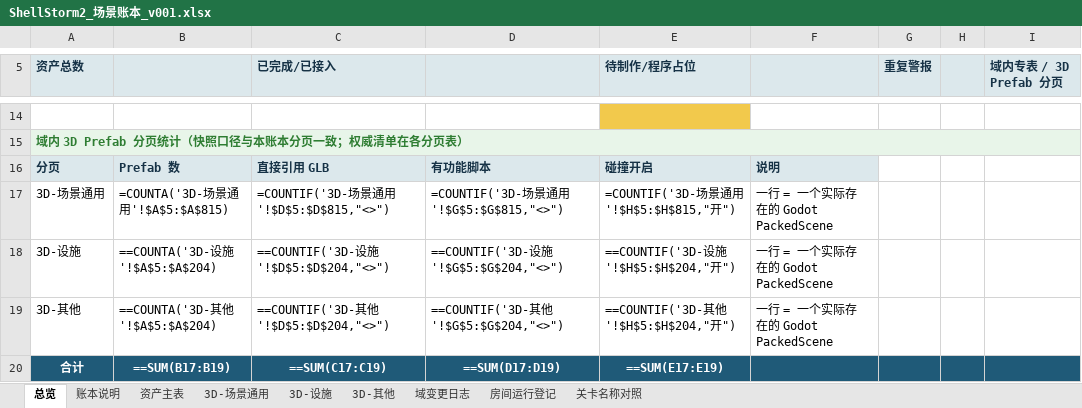
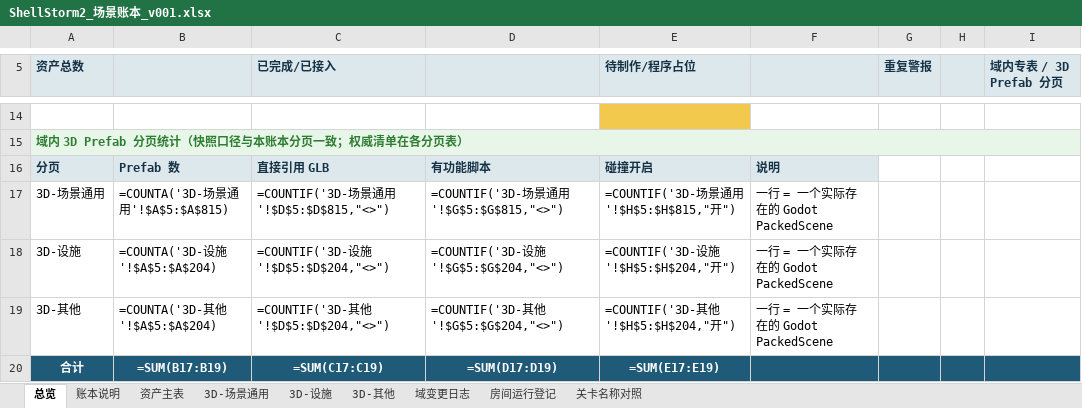
Before and after one commit to summercard/ShellStorm2, an Excel workbook: assets/registry/ledgers/ShellStorm2_场景账本_v001.xlsx, sheet 总览, drawn as a sheet; only a part is shown, gaps mark what is left out; values as stored, in another font and other column widths than the file's, no borders; formulas without a stored value are shown as written; the diff names each change by its address in the sheet, - before the commit and + after, or states it on an @@ line.

```diff
--- a/assets/registry/ledgers/ShellStorm2_场景账本_v001.xlsx (sheet 总览)
+++ b/assets/registry/ledgers/ShellStorm2_场景账本_v001.xlsx (sheet 总览)
-B18: ==COUNTA('3D-设施'!$A$5:$A$204)
+B18: =COUNTA('3D-设施'!$A$5:$A$204)
-C18 (已完成/已接入): ==COUNTIF('3D-设施'!$D$5:$D$204,"<>")
+C18 (已完成/已接入): =COUNTIF('3D-设施'!$D$5:$D$204,"<>")
-D18: ==COUNTIF('3D-设施'!$G$5:$G$204,"<>")
+D18: =COUNTIF('3D-设施'!$G$5:$G$204,"<>")
-E18 (待制作/程序占位): ==COUNTIF('3D-设施'!$H$5:$H$204,"开")
+E18 (待制作/程序占位): =COUNTIF('3D-设施'!$H$5:$H$204,"开")
-B19: ==COUNTA('3D-其他'!$A$5:$A$204)
+B19: =COUNTA('3D-其他'!$A$5:$A$204)
-C19 (已完成/已接入): ==COUNTIF('3D-其他'!$D$5:$D$204,"<>")
+C19 (已完成/已接入): =COUNTIF('3D-其他'!$D$5:$D$204,"<>")
-D19: ==COUNTIF('3D-其他'!$G$5:$G$204,"<>")
+D19: =COUNTIF('3D-其他'!$G$5:$G$204,"<>")
-E19 (待制作/程序占位): ==COUNTIF('3D-其他'!$H$5:$H$204,"开")
+E19 (待制作/程序占位): =COUNTIF('3D-其他'!$H$5:$H$204,"开")
-B20: ==SUM(B17:B19)
+B20: =SUM(B17:B19)
-C20 (已完成/已接入): ==SUM(C17:C19)
+C20 (已完成/已接入): =SUM(C17:C19)
-D20: ==SUM(D17:D19)
+D20: =SUM(D17:D19)
-E20 (待制作/程序占位): ==SUM(E17:E19)
+E20 (待制作/程序占位): =SUM(E17:E19)
```
Also changed, not shown: sheet 域变更日志, 10 other files.
